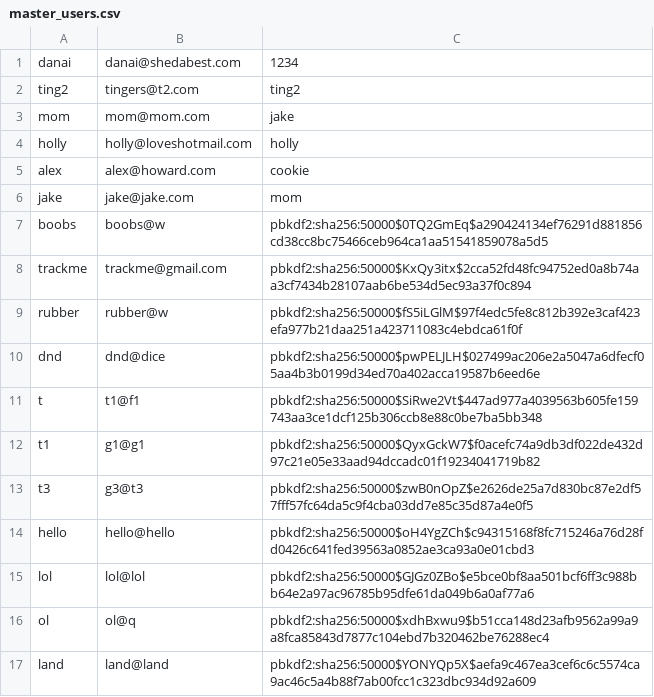
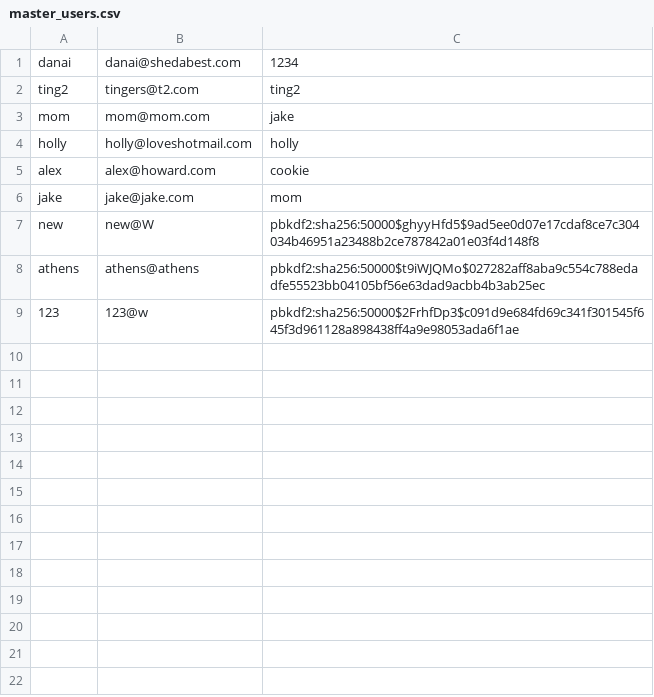
Before and after one commit to ajhoward7/xcelerate, a CSV file: code/main/users/master_users.csv, drawn as a sheet; removed rows and columns are numbered as before the commit, all else as after; the diff names each change by its address in the sheet, - before the commit and + after, or states it on an @@ line.

```diff
--- a/code/main/users/master_users.csv
+++ b/code/main/users/master_users.csv
-row 7: boobs | boobs@w | pbkdf2:sha256:50000$0TQ2GmEq$a290424134ef76291d881856cd38cc8bc75466ceb964ca1aa51541859078a5d5
-row 8: trackme | trackme@gmail.com | pbkdf2:sha256:50000$KxQy3itx$2cca52fd48fc94752ed0a8b74aa3cf7434b28107aab6be534d5ec93a37f0c894
-row 9: rubber | rubber@w | pbkdf2:sha256:50000$fS5iLGlM$97f4edc5fe8c812b392e3caf423efa977b21daa251a423711083c4ebdca61f0f
-row 10: dnd | dnd@dice | pbkdf2:sha256:50000$pwPELJLH$027499ac206e2a5047a6dfecf05aa4b3b0199d34ed70a402acca19587b6eed6e
-row 11: t | t1@f1 | pbkdf2:sha256:50000$SiRwe2Vt$447ad977a4039563b605fe159743aa3ce1dcf125b306ccb8e88c0be7ba5bb348
-row 12: t1 | g1@g1 | pbkdf2:sha256:50000$QyxGckW7$f0acefc74a9db3df022de432d97c21e05e33aad94dccadc01f19234041719b82
-row 13: t3 | g3@t3 | pbkdf2:sha256:50000$zwB0nOpZ$e2626de25a7d830bc87e2df57fff57fc64da5c9f4cba03dd7e85c35d87a4e0f5
-row 14: hello | hello@hello | pbkdf2:sha256:50000$oH4YgZCh$c94315168f8fc715246a76d28fd0426c641fed39563a0852ae3ca93a0e01cbd3
-row 15: lol | lol@lol | pbkdf2:sha256:50000$GJGz0ZBo$e5bce0bf8aa501bcf6ff3c988bb64e2a97ac96785b95dfe61da049b6a0af77a6
-row 16: ol | ol@q | pbkdf2:sha256:50000$xdhBxwu9$b51cca148d23afb9562a99a9a8fca85843d7877c104ebd7b320462be76288ec4
-row 17: land | land@land | pbkdf2:sha256:50000$YONYQp5X$aefa9c467ea3cef6c6c5574ca9ac46c5a4b88f7ab00fcc1c323dbc934d92a609
+row 7: new | new@W | pbkdf2:sha256:50000$ghyyHfd5$9ad5ee0d07e17cdaf8ce7c304034b46951a23488b2ce787842a01e03f4d148f8
+row 8: athens | athens@athens | pbkdf2:sha256:50000$t9iWJQMo$027282aff8aba9c554c788edadfe55523bb04105bf56e63dad9acbb4b3ab25ec
+row 9: 123 | 123@w | pbkdf2:sha256:50000$2FrhfDp3$c091d9e684fd69c341f301545f645f3d961128a898438ff4a9e98053ada6f1ae
```
Also changed, not shown: 3 other files.
